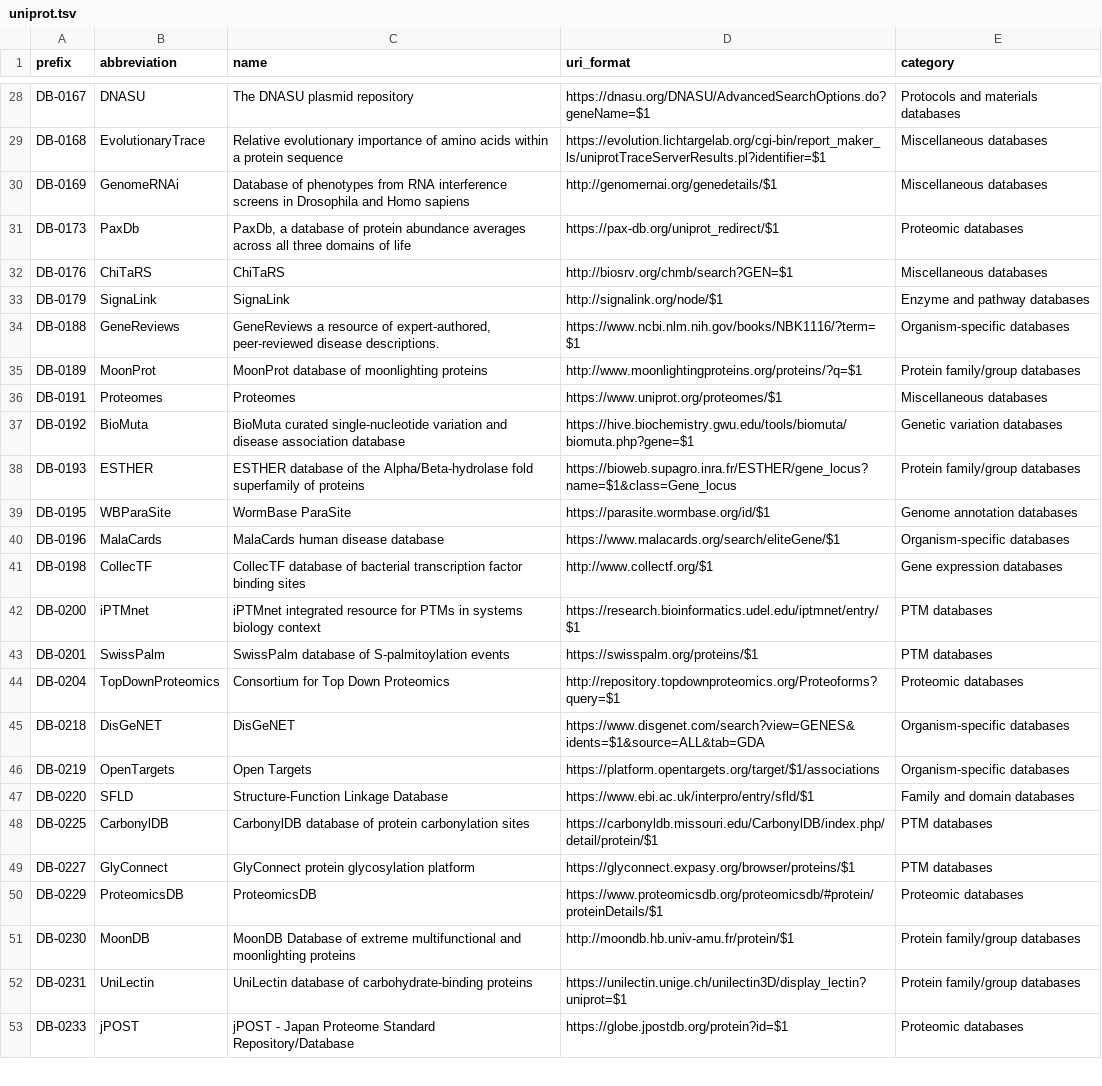
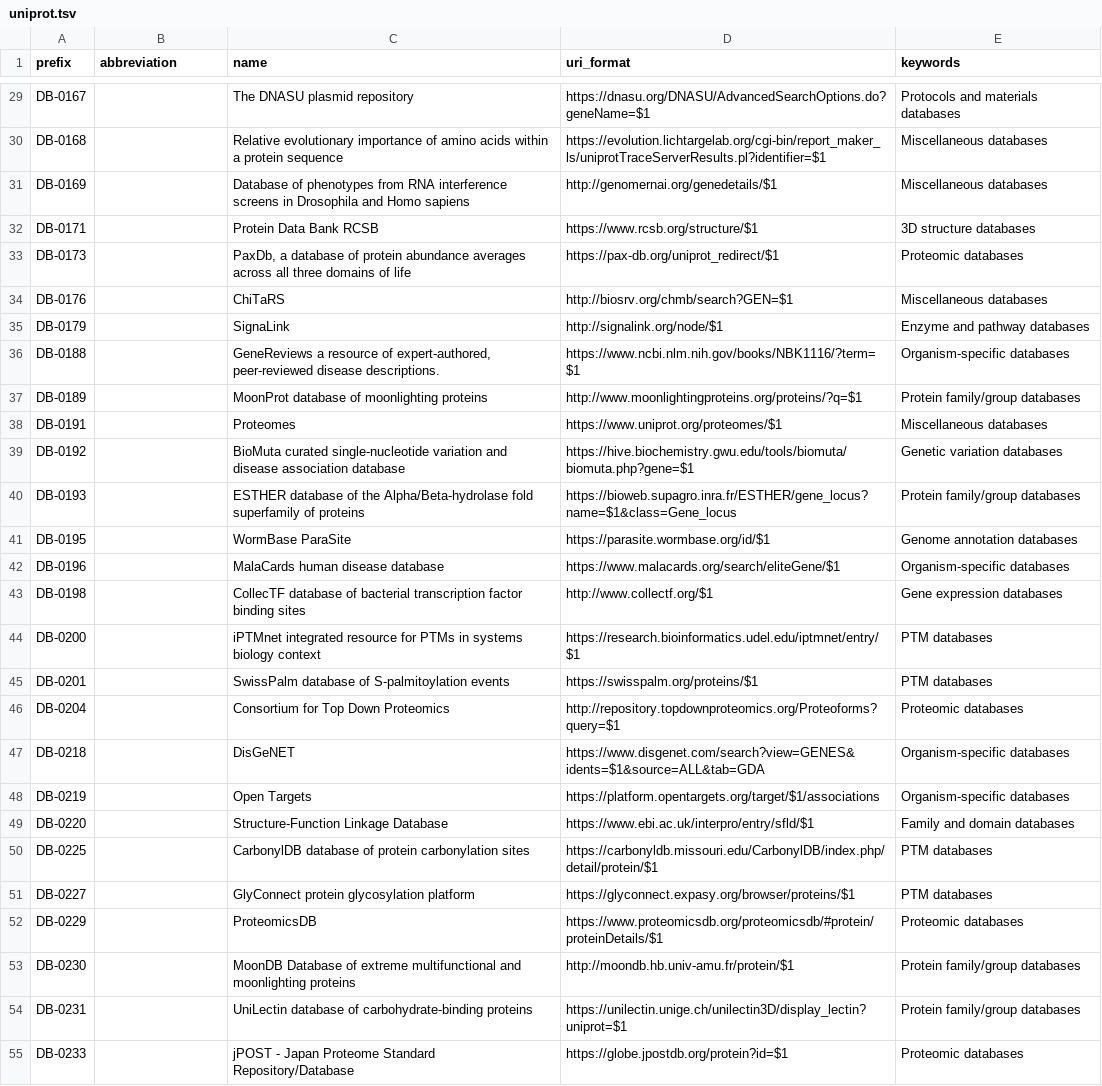
Before and after one commit to biopragmatics/bioregistry, a TSV file: exports/alignment/uniprot.tsv, drawn as a sheet; only a part is shown, gaps mark what is left out; addresses are those after the commit; the diff covers the shown part only; the diff names each change by its address in the sheet, - before the commit and + after, or states it on an @@ line.

```diff
--- a/exports/alignment/uniprot.tsv
+++ b/exports/alignment/uniprot.tsv
-E1: category
+E1: keywords
-B29 (abbreviation): DNASU
+B29 (abbreviation): (empty)
-B30 (abbreviation): EvolutionaryTrace
+B30 (abbreviation): (empty)
-B31 (abbreviation): GenomeRNAi
+B31 (abbreviation): (empty)
+row 32: DB-0171 |  | Protein Data Bank RCSB | https://www.rcsb.org/structure/$1 | 3D structure databases
-B33 (abbreviation): PaxDb
+B33 (abbreviation): (empty)
-B34 (abbreviation): ChiTaRS
+B34 (abbreviation): (empty)
-B35 (abbreviation): SignaLink
+B35 (abbreviation): (empty)
-B36 (abbreviation): GeneReviews
+B36 (abbreviation): (empty)
-B37 (abbreviation): MoonProt
+B37 (abbreviation): (empty)
-B38 (abbreviation): Proteomes
+B38 (abbreviation): (empty)
-B39 (abbreviation): BioMuta
+B39 (abbreviation): (empty)
-B40 (abbreviation): ESTHER
+B40 (abbreviation): (empty)
-B41 (abbreviation): WBParaSite
+B41 (abbreviation): (empty)
-B42 (abbreviation): MalaCards
+B42 (abbreviation): (empty)
-B43 (abbreviation): CollecTF
+B43 (abbreviation): (empty)
-B44 (abbreviation): iPTMnet
+B44 (abbreviation): (empty)
-B45 (abbreviation): SwissPalm
+B45 (abbreviation): (empty)
-B46 (abbreviation): TopDownProteomics
+B46 (abbreviation): (empty)
-B47 (abbreviation): DisGeNET
+B47 (abbreviation): (empty)
-B48 (abbreviation): OpenTargets
+B48 (abbreviation): (empty)
-B49 (abbreviation): SFLD
+B49 (abbreviation): (empty)
-B50 (abbreviation): CarbonylDB
+B50 (abbreviation): (empty)
-B51 (abbreviation): GlyConnect
+B51 (abbreviation): (empty)
-B52 (abbreviation): ProteomicsDB
+B52 (abbreviation): (empty)
-B53 (abbreviation): MoonDB
+B53 (abbreviation): (empty)
-B54 (abbreviation): UniLectin
+B54 (abbreviation): (empty)
-B55 (abbreviation): jPOST
+B55 (abbreviation): (empty)
```
Also changed, not shown: 1 added row and 57 edited cells elsewhere in this file, exports/alignment/edam.tsv, exports/alignment/pathguide.tsv, 38 other files.
